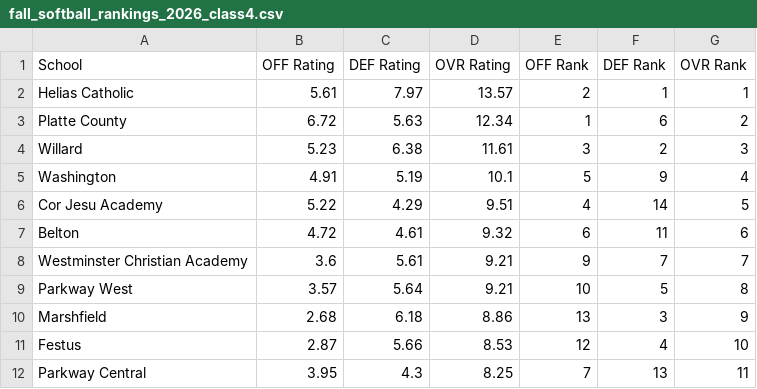
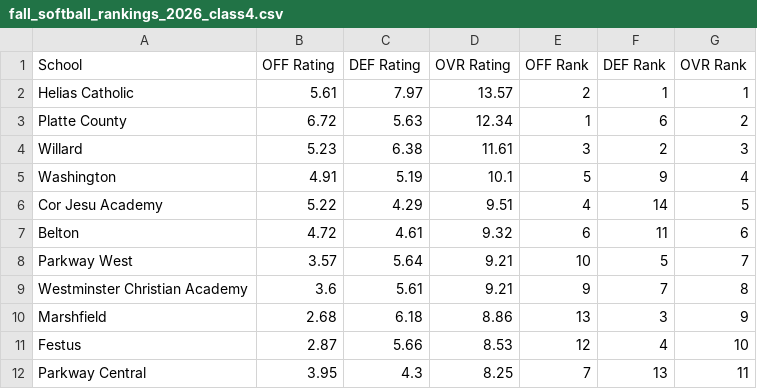
Before and after one commit to AllMOSports/Fall_Softball_Ratings_2026, a CSV file: fall_softball_rankings_2026_class4.csv, drawn as a sheet; only a part is shown.

```diff
--- a/fall_softball_rankings_2026_class4.csv
+++ b/fall_softball_rankings_2026_class4.csv
@@ -7,4 +7,4 @@ Cor Jesu Academy,5.22,4.29,9.51,4,14,5
 Belton,4.72,4.61,9.32,6,11,6
-Westminster Christian Academy,3.6,5.61,9.21,9,7,7
-Parkway West,3.57,5.64,9.21,10,5,8
+Parkway West,3.57,5.64,9.21,10,5,7
+Westminster Christian Academy,3.6,5.61,9.21,9,7,8
 Marshfield,2.68,6.18,8.86,13,3,9
```
Also changed, not shown: fall_softball_rankings_2026_all.csv, fall_softball_rankings_2026_class5.csv, 12 other files.
